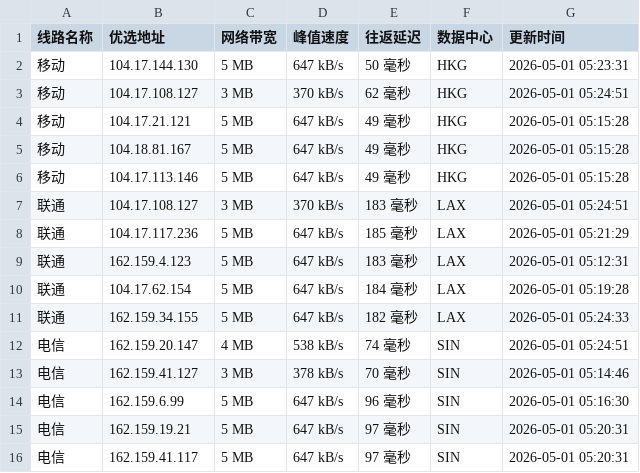
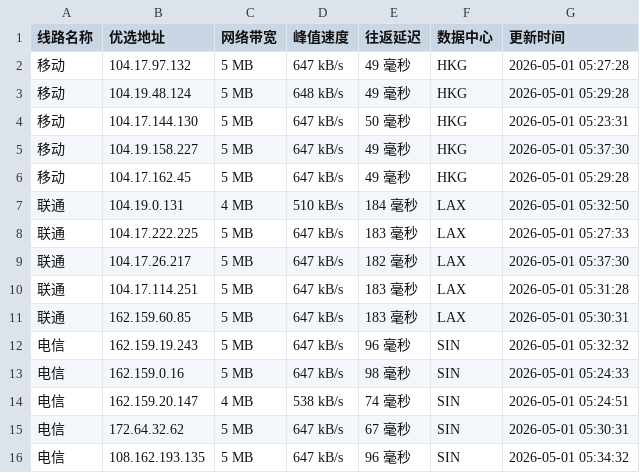
Before and after one commit to yuanxiawan/cfipv4db, a CSV file: cfip.csv, drawn as a sheet.

```diff
--- a/cfip.csv
+++ b/cfip.csv
@@ -1,16 +1,16 @@
 线路名称,优选地址,网络带宽,峰值速度,往返延迟,数据中心,更新时间
+移动,104.17.97.132,5 MB,647 kB/s,49 毫秒,HKG,2026-05-01 05:27:28
+移动,104.19.48.124,5 MB,648 kB/s,49 毫秒,HKG,2026-05-01 05:29:28
 移动,104.17.144.130,5 MB,647 kB/s,50 毫秒,HKG,2026-05-01 05:23:31
-移动,104.17.108.127,3 MB,370 kB/s,62 毫秒,HKG,2026-05-01 05:24:51
-移动,104.17.21.121,5 MB,647 kB/s,49 毫秒,HKG,2026-05-01 05:15:28
-移动,104.18.81.167,5 MB,647 kB/s,49 毫秒,HKG,2026-05-01 05:15:28
-移动,104.17.113.146,5 MB,647 kB/s,49 毫秒,HKG,2026-05-01 05:15:28
-联通,104.17.108.127,3 MB,370 kB/s,183 毫秒,LAX,2026-05-01 05:24:51
-联通,104.17.117.236,5 MB,647 kB/s,185 毫秒,LAX,2026-05-01 05:21:29
-联通,162.159.4.123,5 MB,647 kB/s,183 毫秒,LAX,2026-05-01 05:12:31
-联通,104.17.62.154,5 MB,647 kB/s,184 毫秒,LAX,2026-05-01 05:19:28
-联通,162.159.34.155,5 MB,647 kB/s,182 毫秒,LAX,2026-05-01 05:24:33
+移动,104.19.158.227,5 MB,647 kB/s,49 毫秒,HKG,2026-05-01 05:37:30
+移动,104.17.162.45,5 MB,647 kB/s,49 毫秒,HKG,2026-05-01 05:29:28
+联通,104.19.0.131,4 MB,510 kB/s,184 毫秒,LAX,2026-05-01 05:32:50
+联通,104.17.222.225,5 MB,647 kB/s,183 毫秒,LAX,2026-05-01 05:27:33
+联通,104.17.26.217,5 MB,647 kB/s,182 毫秒,LAX,2026-05-01 05:37:30
+联通,104.17.114.251,5 MB,647 kB/s,183 毫秒,LAX,2026-05-01 05:31:28
+联通,162.159.60.85,5 MB,647 kB/s,183 毫秒,LAX,2026-05-01 05:30:31
+电信,162.159.19.243,5 MB,647 kB/s,96 毫秒,SIN,2026-05-01 05:32:32
+电信,162.159.0.16,5 MB,647 kB/s,98 毫秒,SIN,2026-05-01 05:24:33
 电信,162.159.20.147,4 MB,538 kB/s,74 毫秒,SIN,2026-05-01 05:24:51
-电信,162.159.41.127,3 MB,378 kB/s,70 毫秒,SIN,2026-05-01 05:14:46
-电信,162.159.6.99,5 MB,647 kB/s,96 毫秒,SIN,2026-05-01 05:16:30
-电信,162.159.19.21,5 MB,647 kB/s,97 毫秒,SIN,2026-05-01 05:20:31
-电信,162.159.41.117,5 MB,647 kB/s,97 毫秒,SIN,2026-05-01 05:20:31
+电信,172.64.32.62,5 MB,647 kB/s,67 毫秒,SIN,2026-05-01 05:30:31
+电信,108.162.193.135,5 MB,647 kB/s,96 毫秒,SIN,2026-05-01 05:34:32
```
Also changed, not shown: 1 other file.
